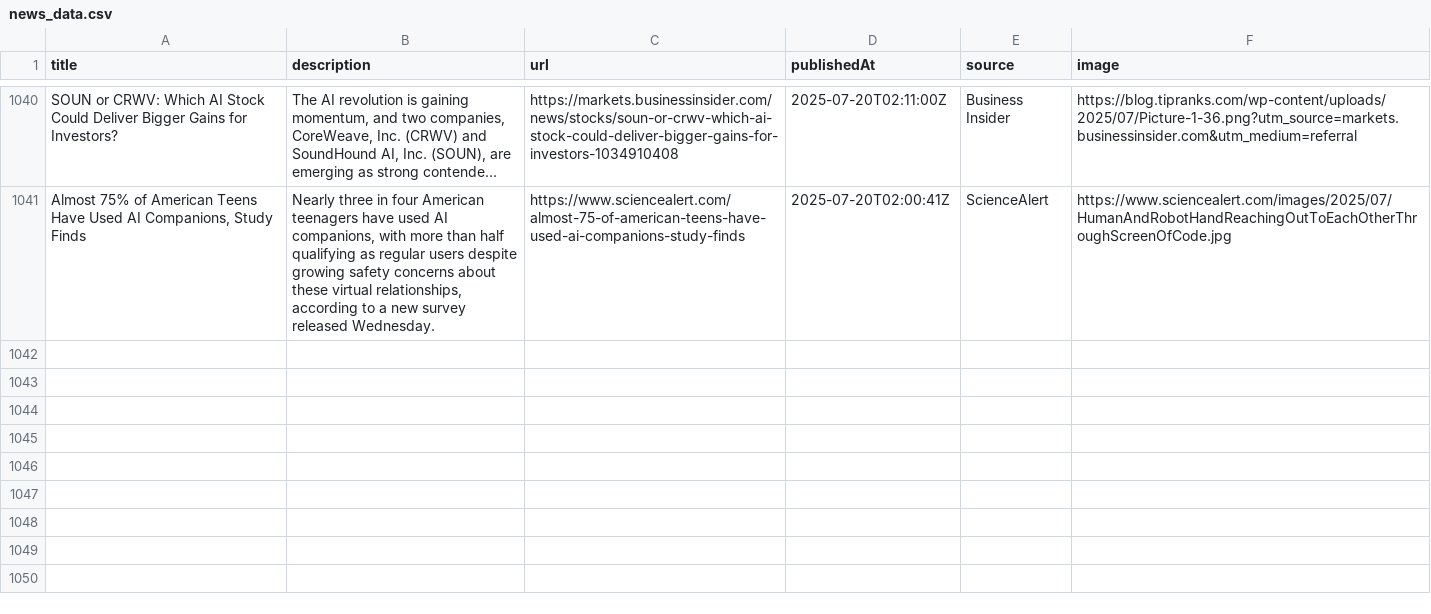
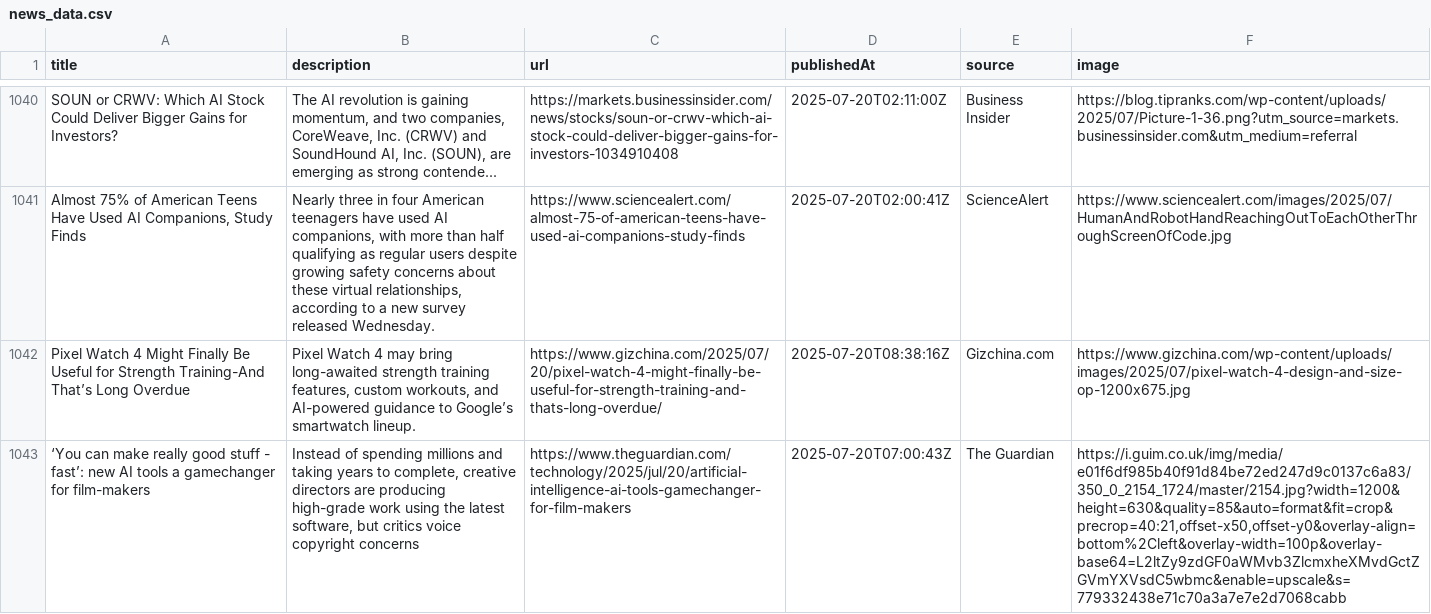
Before and after one commit to sathishkumar2002/ai_news_tracker, a CSV file: data/news_data.csv, drawn as a sheet; only a part is shown, gaps mark what is left out; the diff names each change by its address in the sheet, - before the commit and + after, or states it on an @@ line.

```diff
--- a/data/news_data.csv
+++ b/data/news_data.csv
+row 1042: Pixel Watch 4 Might Finally Be Useful for Strength Training-And That’s Long Overdue | Pixel Watch 4 may bring long-awaited strength training features, custom workouts, and AI-powered guidance to Google’s smartwatch lineup. | https://www.gizchina.com/2025/07/20/pixel-watch-4-might-finally-be-useful-for-strength-training-and-thats-long-overdue/ | 2025-07-20T08:38:16Z | Gizchina.com | https://www.gizchina.com/wp-content/uploads/images/2025/07/pixel-watch-4-design-and-size-op-1200x675.jpg
+row 1043: ‘You can make really good stuff - fast’: new AI tools a gamechanger for film-makers | Instead of spending millions and taking years to complete, creative directors are producing high-grade work using the latest software, but critics voice copyright concerns | https://www.theguardian.com/technology/2025/jul/20/artificial-intelligence-ai-tools-gamechanger-for-film-makers | 2025-07-20T07:00:43Z | The Guardian | https://i.guim.co.uk/img/media/e01f6df985b40f91d84be72ed247d9c0137c6a83/350_0_2154_1724/master/2154.jpg?width=1200&height=630&quality=85&auto=format&fit=crop&precrop=40:21,offset-x50,offset-y0&overlay-align=bottom%2Cleft&overlay-width=100p&overlay-base64=L2ltZy9zdGF0aWMvb3ZlcmxheXMvdGctZGVmYXVsdC5wbmc&enable=upscale&s=779332438e71c70a3a7e7e2d7068cabb
```
